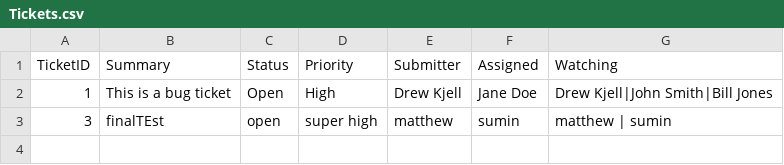
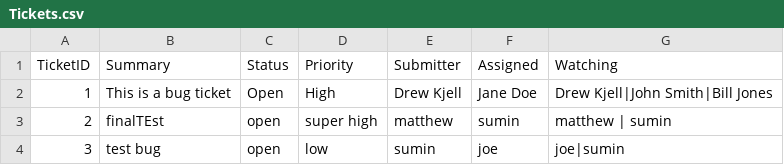
Before and after one commit to vankanna/TicketingSystem, a CSV file: Tickets.csv, drawn as a sheet.

```diff
--- a/Tickets.csv
+++ b/Tickets.csv
@@ -2,2 +2,3 @@ TicketID, Summary, Status, Priority, Submitter, Assigned, Watching
 1,This is a bug ticket,Open,High,Drew Kjell,Jane Doe,Drew Kjell|John Smith|Bill Jones
-3,finalTEst,open,super high,matthew,sumin,matthew | sumin
+2,finalTEst,open,super high,matthew,sumin,matthew | sumin
+3,test bug,open,low,sumin,joe,joe|sumin
```
Also changed, not shown: 6 other files.
